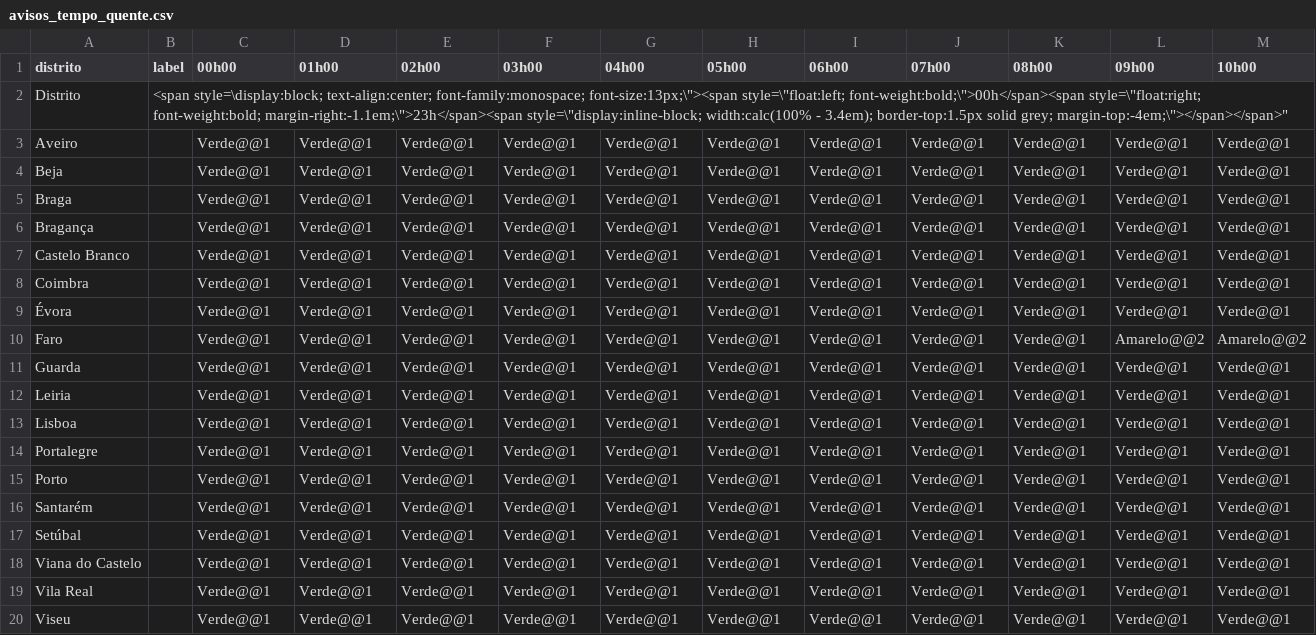
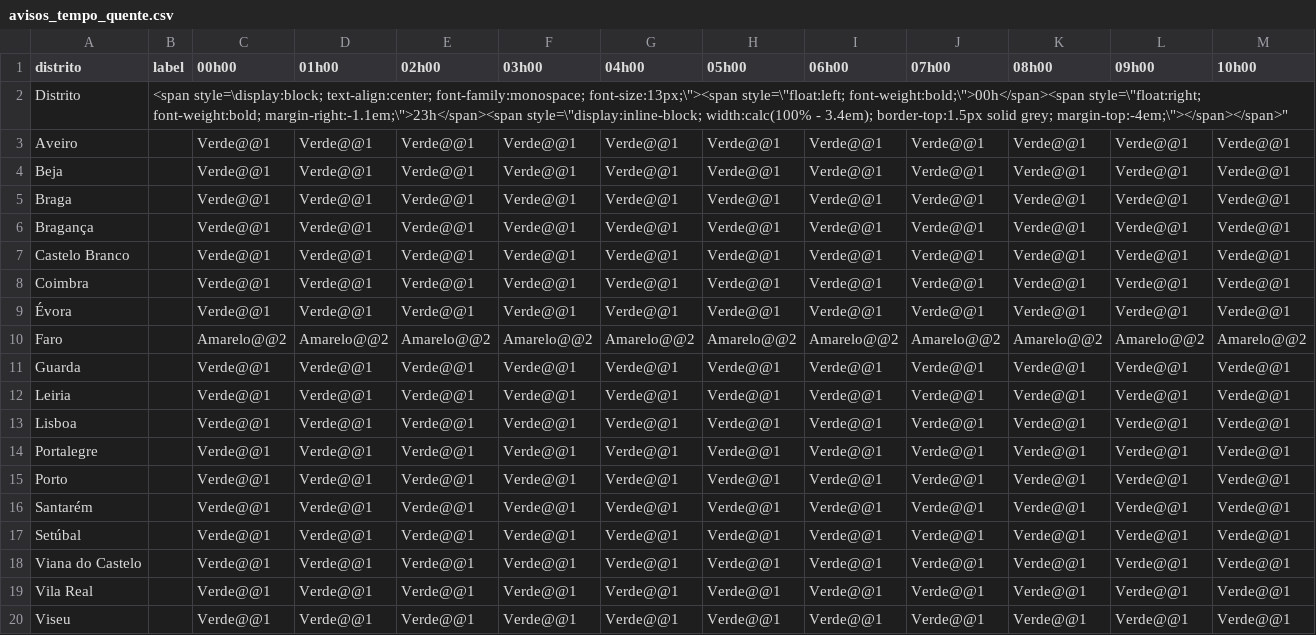
Before and after one commit to CatiaBarros/Avisos_diarios_IPMA, a CSV file: avisos_tempo_quente.csv, drawn as a sheet; only a part is shown; the diff names each change by its address in the sheet, - before the commit and + after, or states it on an @@ line.

```diff
--- a/avisos_tempo_quente.csv
+++ b/avisos_tempo_quente.csv
-C10 (00h00): Verde@@1
+C10 (00h00): Amarelo@@2
-D10 (01h00): Verde@@1
+D10 (01h00): Amarelo@@2
-E10 (02h00): Verde@@1
+E10 (02h00): Amarelo@@2
-F10 (03h00): Verde@@1
+F10 (03h00): Amarelo@@2
-G10 (04h00): Verde@@1
+G10 (04h00): Amarelo@@2
-H10 (05h00): Verde@@1
+H10 (05h00): Amarelo@@2
-I10 (06h00): Verde@@1
+I10 (06h00): Amarelo@@2
-J10 (07h00): Verde@@1
+J10 (07h00): Amarelo@@2
-K10 (08h00): Verde@@1
+K10 (08h00): Amarelo@@2
```
Also changed, not shown: 1 other file.
